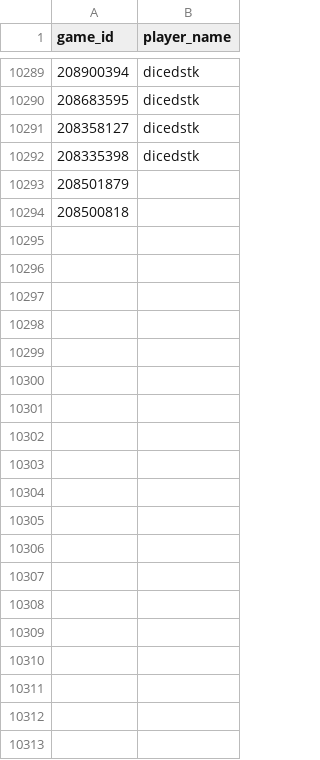
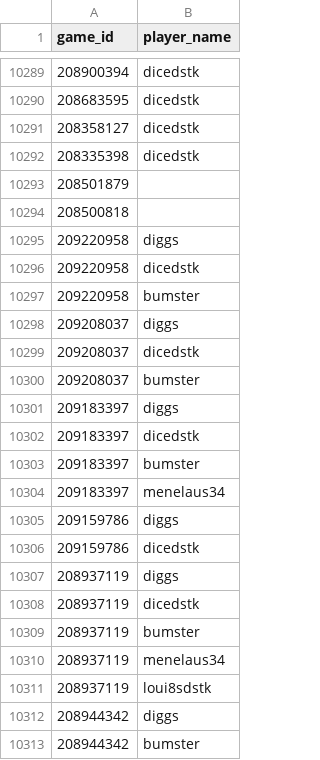
Before and after one commit to DMavec/git_test, a CSV file: scraper/data/game_log.csv, drawn as a sheet; only a part is shown, gaps mark what is left out; the diff covers the shown part only; the diff names each change by its address in the sheet, - before the commit and + after, or states it on an @@ line.

```diff
--- a/scraper/data/game_log.csv
+++ b/scraper/data/game_log.csv
+row 10295: 209220958 | diggs
+row 10296: 209220958 | dicedstk
+row 10297: 209220958 | bumster
+row 10298: 209208037 | diggs
+row 10299: 209208037 | dicedstk
+row 10300: 209208037 | bumster
+row 10301: 209183397 | diggs
+row 10302: 209183397 | dicedstk
+row 10303: 209183397 | bumster
+row 10304: 209183397 | menelaus34
+row 10305: 209159786 | diggs
+row 10306: 209159786 | dicedstk
+row 10307: 208937119 | diggs
+row 10308: 208937119 | dicedstk
+row 10309: 208937119 | bumster
+row 10310: 208937119 | menelaus34
+row 10311: 208937119 | loui8sdstk
+row 10312: 208944342 | diggs
+row 10313: 208944342 | bumster
```
Also changed, not shown: 26 added rows elsewhere in this file, scraper/data/game_records.csv.
